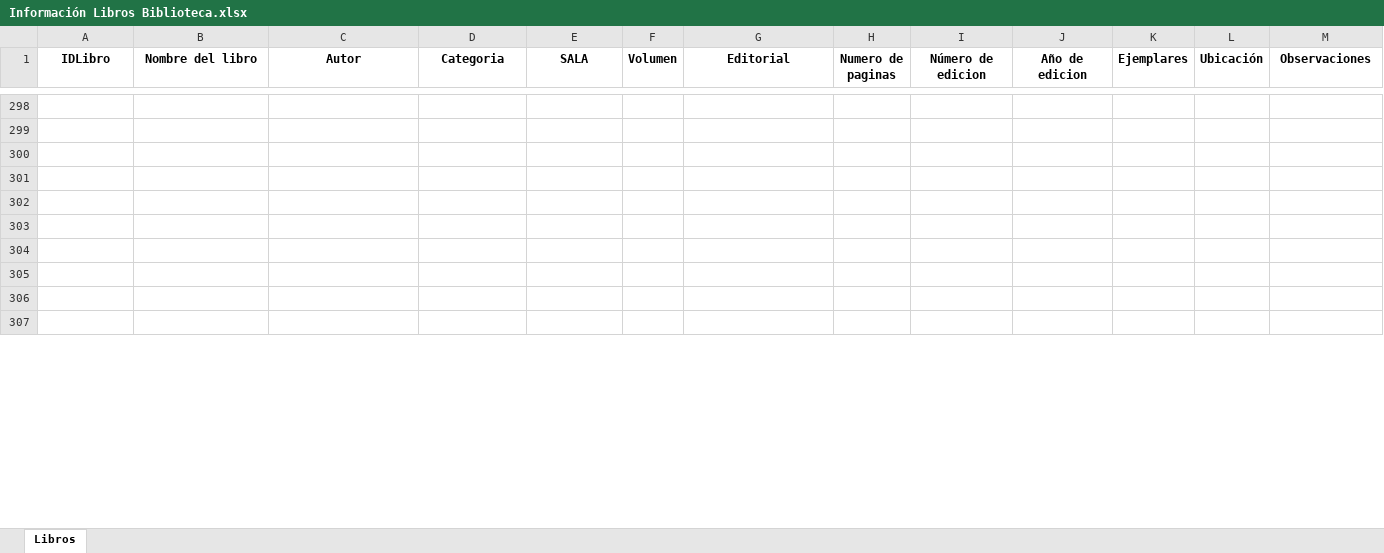
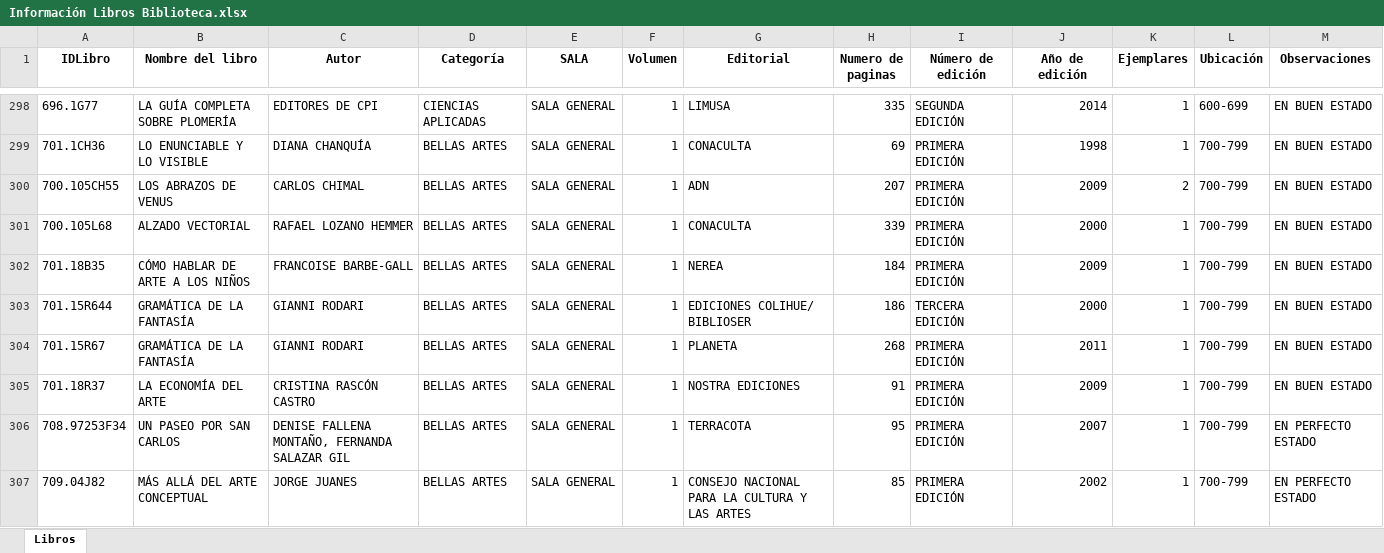
Before and after one commit to DavidNva/DatosBibliotecaExcel, an Excel workbook: Información Libros Biblioteca.xlsx, sheet Libros, drawn as a sheet; only a part is shown, gaps mark what is left out; values as stored, in another font and other column widths than the file's, no borders; the diff covers the shown part only; the diff names each change by its address in the sheet, - before the commit and + after, or states it on an @@ line.

```diff
--- a/Información Libros Biblioteca.xlsx (sheet Libros)
+++ b/Información Libros Biblioteca.xlsx (sheet Libros)
-D1: Categoria
+D1: Categoría
-I1: Número de edicion
+I1: Número de edición
-J1: Año de edicion
+J1: Año de edición
-row 298: (empty)
+row 298: 696.1G77 | LA GUÍA COMPLETA SOBRE PLOMERÍA | EDITORES DE CPI | CIENCIAS APLICADAS | SALA GENERAL | 1 | LIMUSA | 335 | SEGUNDA EDICIÓN | 2014 | 1 | 600-699 | EN BUEN ESTADO
-row 299: (empty)
+row 299: 701.1CH36 | LO ENUNCIABLE Y LO VISIBLE | DIANA CHANQUÍA | BELLAS ARTES | SALA GENERAL | 1 | CONACULTA | 69 | PRIMERA EDICIÓN | 1998 | 1 | 700-799 | EN BUEN ESTADO
-row 300: (empty)
+row 300: 700.105CH55 | LOS ABRAZOS DE VENUS | CARLOS CHIMAL | BELLAS ARTES | SALA GENERAL | 1 | ADN | 207 | PRIMERA EDICIÓN | 2009 | 2 | 700-799 | EN BUEN ESTADO
-row 301: (empty)
+row 301: 700.105L68 | ALZADO VECTORIAL | RAFAEL LOZANO HEMMER | BELLAS ARTES | SALA GENERAL | 1 | CONACULTA | 339 | PRIMERA EDICIÓN | 2000 | 1 | 700-799 | EN BUEN ESTADO
-row 302: (empty)
+row 302: 701.18B35 | CÓMO HABLAR DE ARTE A LOS NIÑOS | FRANCOISE BARBE-GALL | BELLAS ARTES | SALA GENERAL | 1 | NEREA | 184 | PRIMERA EDICIÓN | 2009 | 1 | 700-799 | EN BUEN ESTADO
-row 303: (empty)
+row 303: 701.15R644 | GRAMÁTICA DE LA FANTASÍA | GIANNI RODARI | BELLAS ARTES | SALA GENERAL | 1 | EDICIONES COLIHUE/ BIBLIOSER | 186 | TERCERA EDICIÓN | 2000 | 1 | 700-799 | EN BUEN ESTADO
-row 304: (empty)
+row 304: 701.15R67 | GRAMÁTICA DE LA FANTASÍA | GIANNI RODARI | BELLAS ARTES | SALA GENERAL | 1 | PLANETA | 268 | PRIMERA EDICIÓN | 2011 | 1 | 700-799 | EN BUEN ESTADO
-row 305: (empty)
+row 305: 701.18R37 | LA ECONOMÍA DEL ARTE | CRISTINA RASCÓN CASTRO | BELLAS ARTES | SALA GENERAL | 1 | NOSTRA EDICIONES | 91 | PRIMERA EDICIÓN | 2009 | 1 | 700-799 | EN BUEN ESTADO
-row 306: (empty)
+row 306: 708.97253F34 | UN PASEO POR SAN CARLOS | DENISE FALLENA MONTAÑO, FERNANDA SALAZAR GIL | BELLAS ARTES | SALA GENERAL | 1 | TERRACOTA | 95 | PRIMERA EDICIÓN | 2007 | 1 | 700-799 | EN PERFECTO ESTADO
-row 307: (empty)
+row 307: 709.04J82 | MÁS ALLÁ DEL ARTE CONCEPTUAL | JORGE JUANES | BELLAS ARTES | SALA GENERAL | 1 | CONSEJO NACIONAL PARA LA CULTURA Y LAS ARTES | 85 | PRIMERA EDICIÓN | 2002 | 1 | 700-799 | EN PERFECTO ESTADO
```
Also changed, not shown: 68 added rows, 705 edited cells, cell formats and merged cells elsewhere in this sheet.
